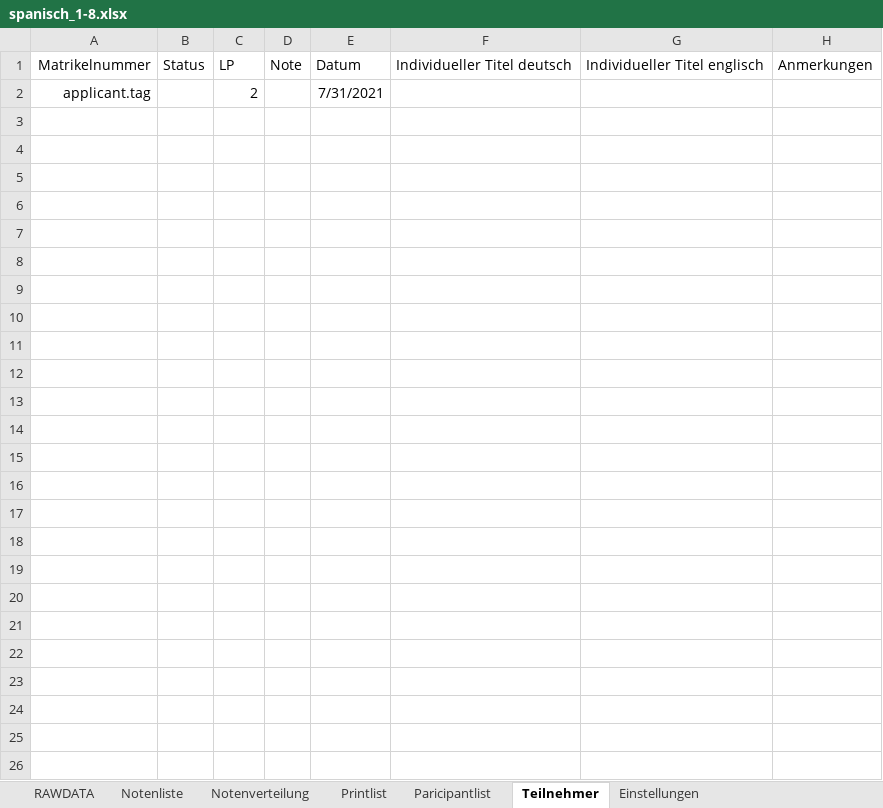
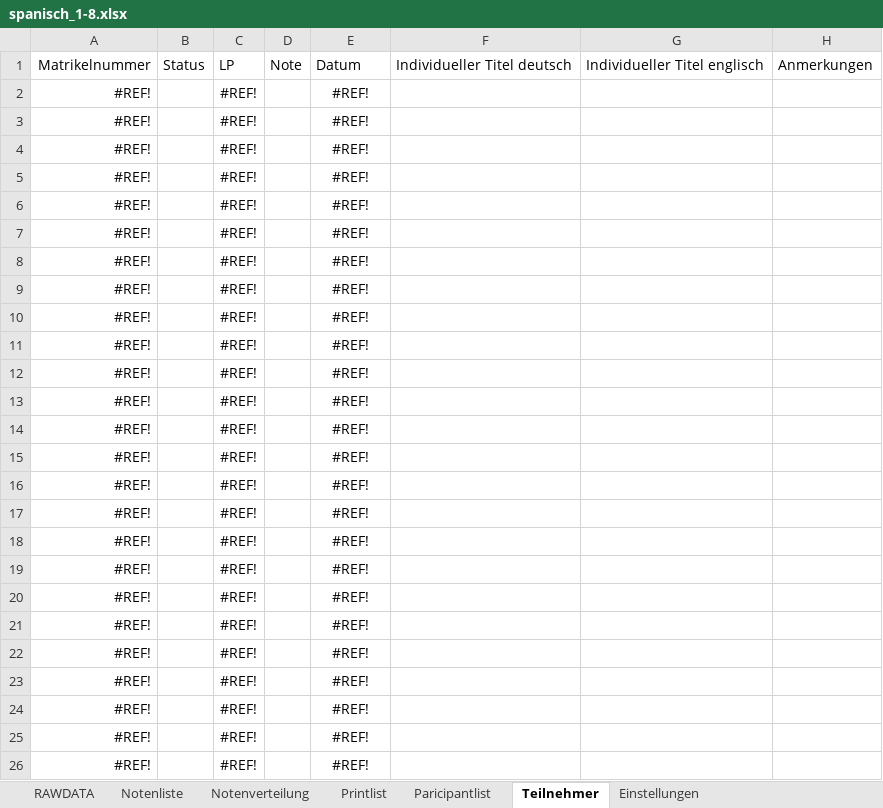
Before and after one commit to spz-signup/spz-signup-webend, an Excel workbook: src/spz/templates/export/spanisch_1-8.xlsx, sheet Teilnehmer, drawn as a sheet; values as stored, in another font and other column widths than the file's, no borders; table styles not drawn; removed rows and columns are numbered as before the commit, all else as after; the diff names each change by its address in the sheet, - before the commit and + after, or states it on an @@ line.

```diff
--- a/src/spz/templates/export/spanisch_1-8.xlsx (sheet Teilnehmer)
+++ b/src/spz/templates/export/spanisch_1-8.xlsx (sheet Teilnehmer)
-row 2: applicant.tag |  | 2 |  | 7/31/2021
+row 2: #REF! |  | #REF! |  | #REF!
+row 3: #REF! |  | #REF! |  | #REF!
+row 4: #REF! |  | #REF! |  | #REF!
+row 5: #REF! |  | #REF! |  | #REF!
+row 6: #REF! |  | #REF! |  | #REF!
+row 7: #REF! |  | #REF! |  | #REF!
+row 8: #REF! |  | #REF! |  | #REF!
+row 9: #REF! |  | #REF! |  | #REF!
+row 10: #REF! |  | #REF! |  | #REF!
+row 11: #REF! |  | #REF! |  | #REF!
+row 12: #REF! |  | #REF! |  | #REF!
+row 13: #REF! |  | #REF! |  | #REF!
+row 14: #REF! |  | #REF! |  | #REF!
+row 15: #REF! |  | #REF! |  | #REF!
+row 16: #REF! |  | #REF! |  | #REF!
+row 17: #REF! |  | #REF! |  | #REF!
+row 18: #REF! |  | #REF! |  | #REF!
+row 19: #REF! |  | #REF! |  | #REF!
+row 20: #REF! |  | #REF! |  | #REF!
+row 21: #REF! |  | #REF! |  | #REF!
+row 22: #REF! |  | #REF! |  | #REF!
+row 23: #REF! |  | #REF! |  | #REF!
+row 24: #REF! |  | #REF! |  | #REF!
+row 25: #REF! |  | #REF! |  | #REF!
+row 26: #REF! |  | #REF! |  | #REF!
```
Also changed, not shown: sheet Notenliste, sheet Printlist, sheet Paricipantlist, sheet RAWDATA, hidden cells, src/spz/templates/export/spanisch_otros.xlsx.
